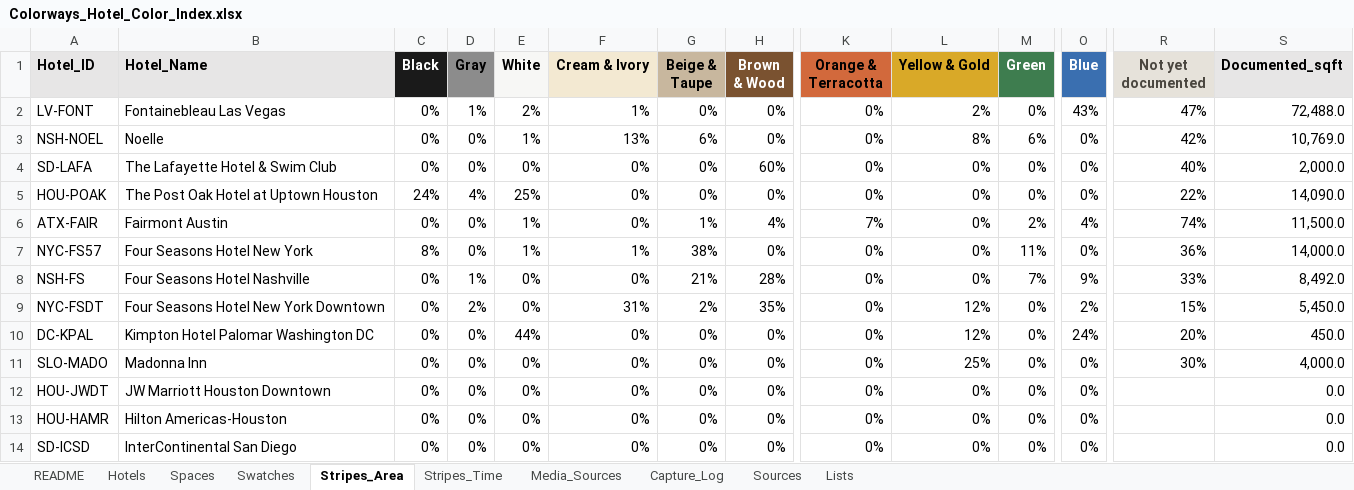
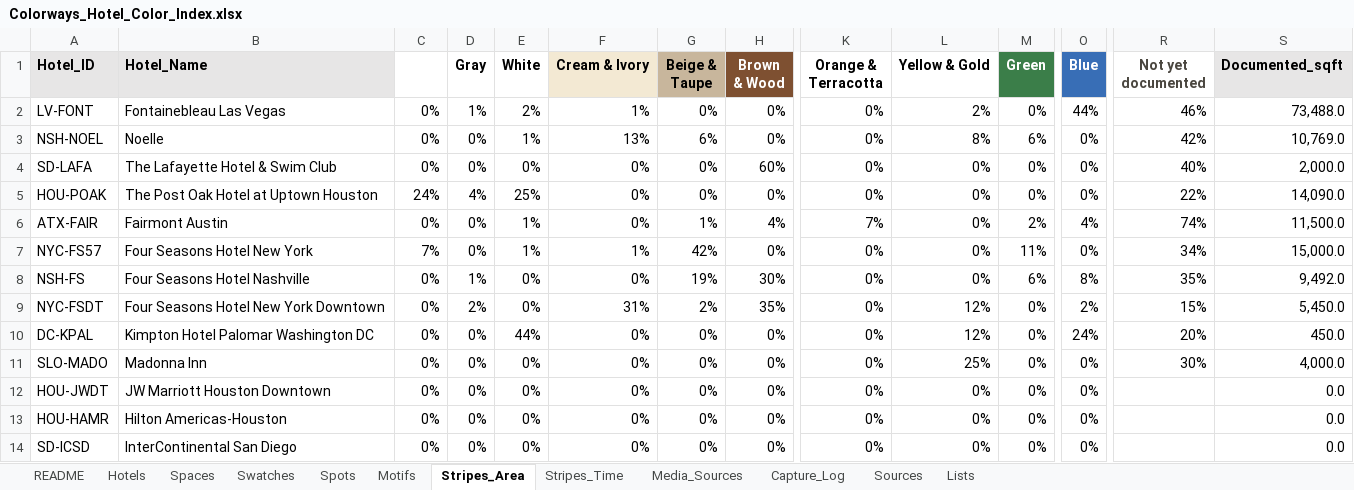
Before and after one commit to deepdetail/Colorways, an Excel workbook: deliverables/Colorways_Hotel_Color_Index.xlsx, sheet Stripes_Area, drawn as a sheet; only a part is shown, gaps mark what is left out; values as stored, in another font and other column widths than the file's, no borders; charts and pictures and conditional formats not drawn; the diff names each change by its address in the sheet, - before the commit and + after, or states it on an @@ line.

```diff
--- a/deliverables/Colorways_Hotel_Color_Index.xlsx (sheet Stripes_Area)
+++ b/deliverables/Colorways_Hotel_Color_Index.xlsx (sheet Stripes_Area)
+sheet tab: Spots
+sheet tab: Motifs
-C1 fill: #1A1A1A
+C1 fill: none
-D1 fill: #8C8C8C
+D1 fill: none
-E1 fill: #F7F7F5
+E1 fill: none
-K1 fill: #D2693C
+K1 fill: none
-L1 fill: #D9A928
+L1 fill: none
-R1 fill: #E6E2DA
+R1 fill: none
-O2 (Blue): 43%
+O2 (Blue): 44%
-R2 (Not yet documented): 47%
+R2 (Not yet documented): 46%
-S2 (Documented_sqft): 72,488.0
+S2 (Documented_sqft): 73,488.0
-C7 (Black): 8%
+C7 (Black): 7%
-G7 (Beige & Taupe): 38%
+G7 (Beige & Taupe): 42%
-R7 (Not yet documented): 36%
+R7 (Not yet documented): 34%
-S7 (Documented_sqft): 14,000.0
+S7 (Documented_sqft): 15,000.0
-G8 (Beige & Taupe): 21%
+G8 (Beige & Taupe): 19%
-H8 (Brown & Wood): 28%
+H8 (Brown & Wood): 30%
-M8 (Green): 7%
+M8 (Green): 6%
-O8 (Blue): 9%
+O8 (Blue): 8%
-R8 (Not yet documented): 33%
+R8 (Not yet documented): 35%
-S8 (Documented_sqft): 8,492.0
+S8 (Documented_sqft): 9,492.0
```
Also changed, not shown: sheet Spaces, sheet Swatches, sheet Lists, sheet Hotels, sheet README, formulas that keep their value, hidden cells, charts or pictures, 28 other files.
